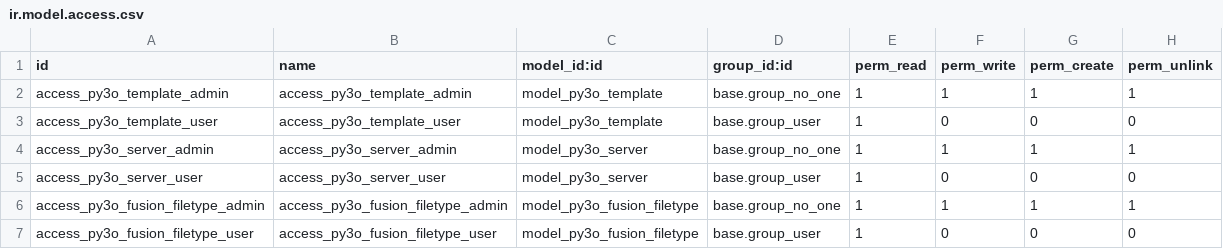
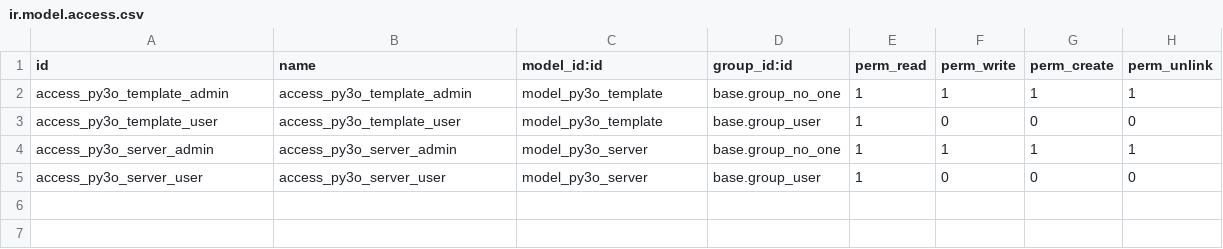
Before and after one commit to acsone/reporting-engine, a CSV file: report_py3o/security/ir.model.access.csv, drawn as a sheet; the diff names each change by its address in the sheet, - before the commit and + after, or states it on an @@ line.

Commit message:
Remove ACL on removed model

```diff
--- a/report_py3o/security/ir.model.access.csv
+++ b/report_py3o/security/ir.model.access.csv
-row 6: access_py3o_fusion_filetype_admin | access_py3o_fusion_filetype_admin | model_py3o_fusion_filetype | base.group_no_one | 1 | 1 | 1 | 1
-row 7: access_py3o_fusion_filetype_user | access_py3o_fusion_filetype_user | model_py3o_fusion_filetype | base.group_user | 1 | 0 | 0 | 0
```
